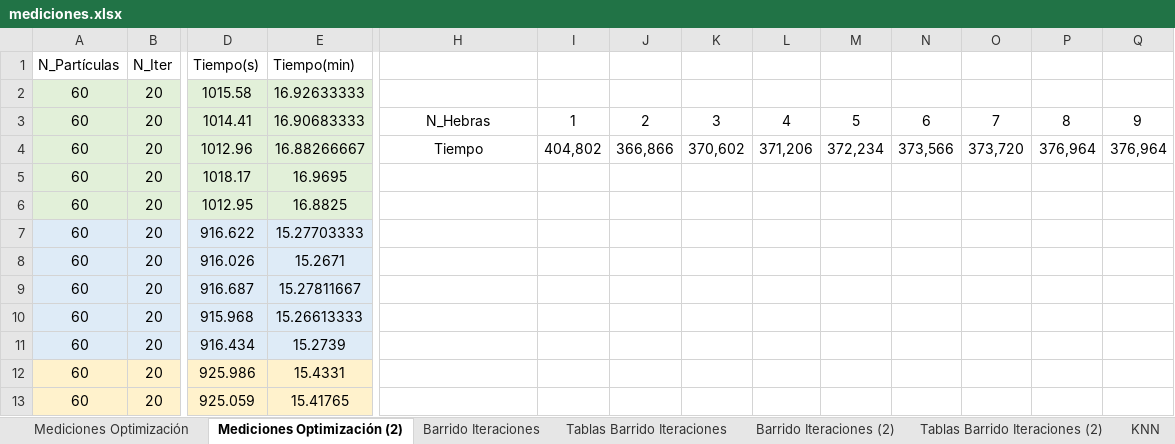
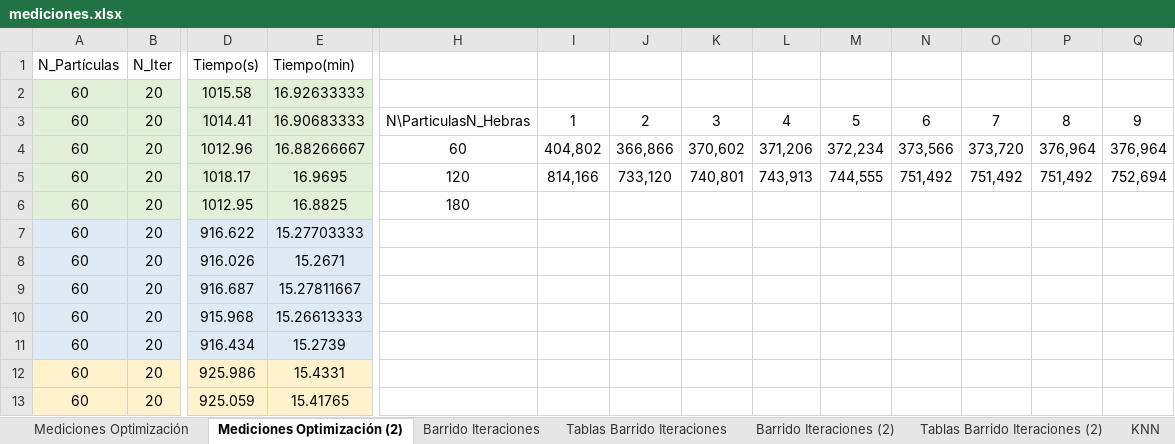
Before and after one commit to susolr/pso, an Excel workbook: data/mediciones.xlsx, sheet Mediciones Optimización (2), drawn as a sheet; only a part is shown, gaps mark what is left out; values as stored, in another font and other column widths than the file's, no borders; charts and pictures not drawn; removed rows and columns are numbered as before the commit, all else as after; rows hold the shown columns only; the diff names each change by its address in the sheet, - before the commit and + after, or states it on an @@ line.

Commit message:
Mediciones

```diff
--- a/data/mediciones.xlsx (sheet Mediciones Optimización (2))
+++ b/data/mediciones.xlsx (sheet Mediciones Optimización (2))
-H3: N_Hebras
+H3: N\ParticulasN_Hebras
-H4: Tiempo
+H4: 60
-row 5: 60 | 20 | 1018.17 | 16.9695
+row 5: 60 | 20 | 1018.17 | 16.9695 | 120 | 814,166 | 733,120 | 740,801 | 743,913 | 744,555 | 751,492 | 751,492 | 751,492 | 752,694
-H6: (empty)
+H6: 180
```
Also changed, not shown: sheet Mediciones Optimización, charts or pictures, 3 other files.
